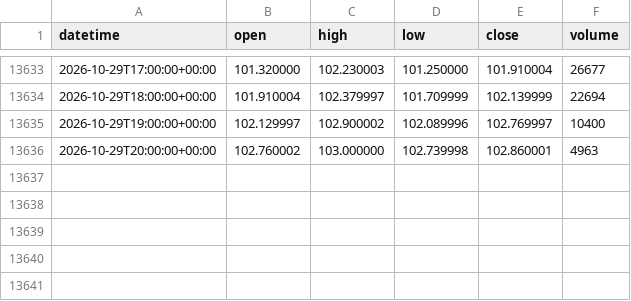
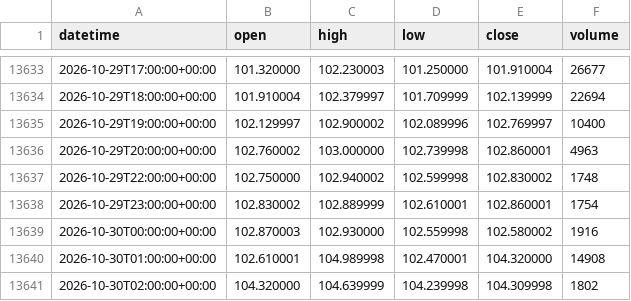
Before and after one commit to DTRIL7/jarvis-data, a CSV file: data/1h/CL.csv, drawn as a sheet; only a part is shown, gaps mark what is left out.

```diff
--- a/data/1h/CL.csv
+++ b/data/1h/CL.csv
@@ -13636 +13636,6 @@ datetime,open,high,low,close,volume
 2026-10-29T20:00:00+00:00,102.760002,103.000000,102.739998,102.860001,4963
+2026-10-29T22:00:00+00:00,102.750000,102.940002,102.599998,102.830002,1748
+2026-10-29T23:00:00+00:00,102.830002,102.889999,102.610001,102.860001,1754
+2026-10-30T00:00:00+00:00,102.870003,102.930000,102.559998,102.580002,1916
+2026-10-30T01:00:00+00:00,102.610001,104.989998,102.470001,104.320000,14908
+2026-10-30T02:00:00+00:00,104.320000,104.639999,104.239998,104.309998,1802
```
Also changed, not shown: data/1h/6E.csv, data/1h/ZN.csv, 38 other files.
